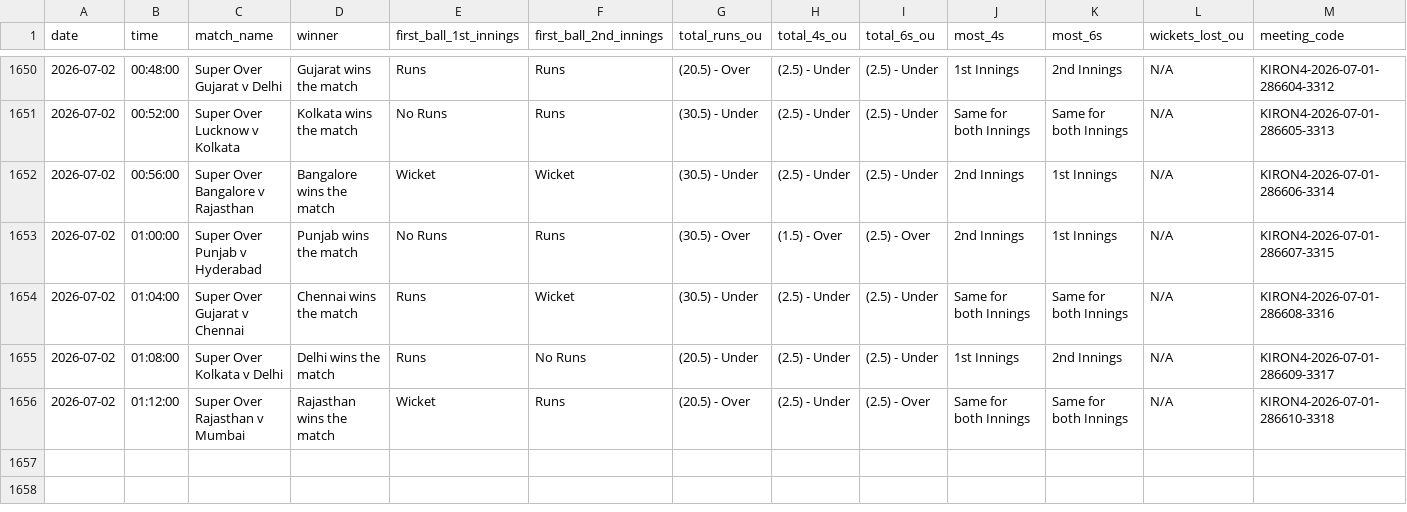
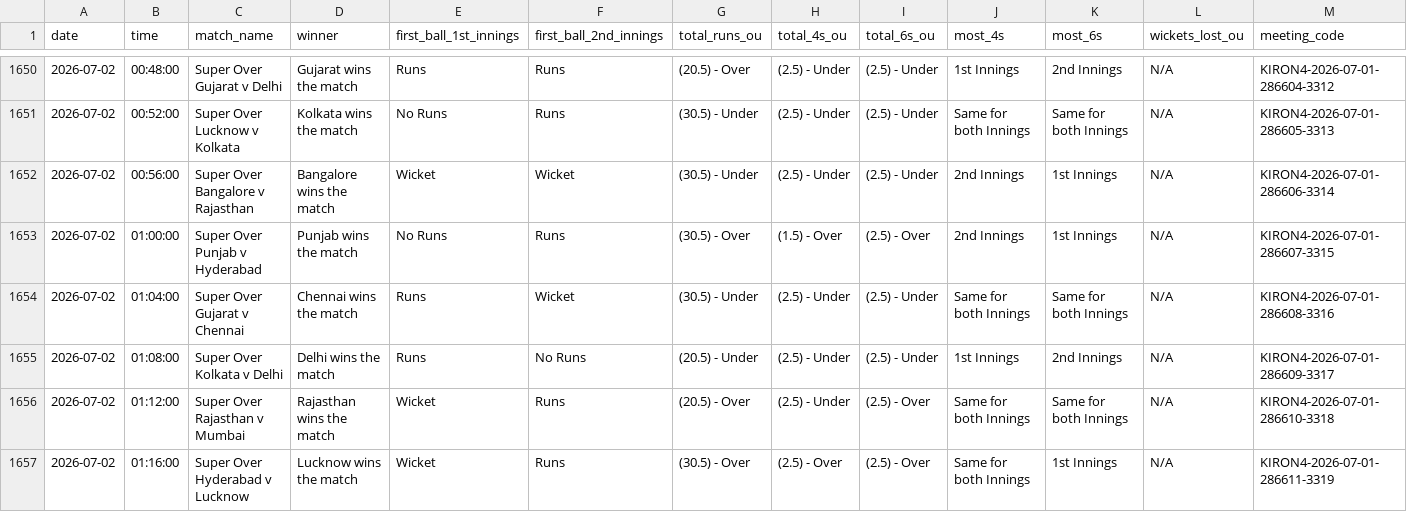
Before and after one commit to NorajChathuranga/STBet-Tracker, a CSV file: data/cricket_superover_summary.csv, drawn as a sheet; only a part is shown, gaps mark what is left out.

Commit message:
Auto-update match records (VM source)

```diff
--- a/data/cricket_superover_summary.csv
+++ b/data/cricket_superover_summary.csv
@@ -1656 +1656,2 @@ date,time,match_name,winner,first_ball_1st_innings,first_ball_2nd_innings,total_
 2026-07-02,01:12:00,Super Over Rajasthan v Mumbai,Rajasthan wins the match,Wicket,Runs,(20.5) - Over,(2.5) - Under,(2.5) - Over,Same for both Innings,Same for both Innings,N/A,KIRON4-2026-07-01-286610-3318
+2026-07-02,01:16:00,Super Over Hyderabad v Lucknow,Lucknow wins the match,Wicket,Runs,(30.5) - Over,(2.5) - Over,(2.5) - Over,Same for both Innings,1st Innings,N/A,KIRON4-2026-07-01-286611-3319
```
Also changed, not shown: 5 other files.
